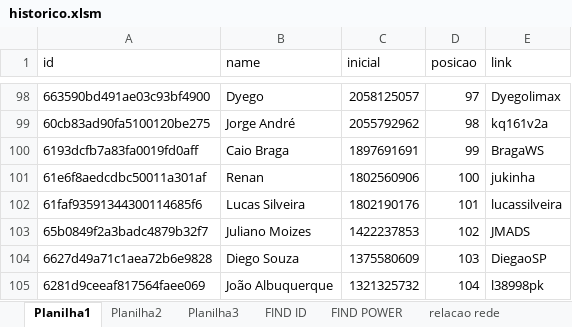
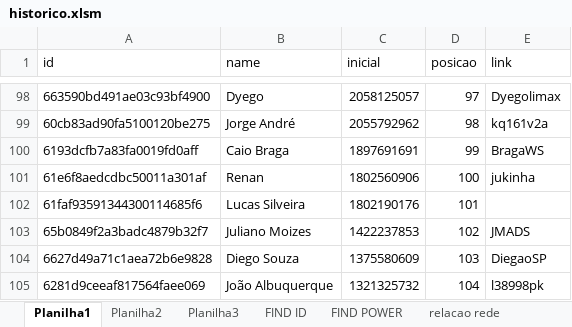
Before and after one commit to rk-fox/rk-fox.github.io, an Excel workbook: ranking/historico.xlsm, sheet Planilha1, drawn as a sheet; only a part is shown, gaps mark what is left out; values as stored, in another font and other column widths than the file's, no borders; conditional formats not drawn; the diff covers the shown part only; the diff names each change by its address in the sheet, - before the commit and + after, or states it on an @@ line.

Commit message:
Add files via upload

```diff
--- a/ranking/historico.xlsm (sheet Planilha1)
+++ b/ranking/historico.xlsm (sheet Planilha1)
-E102 (link): lucassilveira
+E102 (link): (empty)
```
Also changed, not shown: 7 edited cells elsewhere in this sheet, sheet FIND ID.
